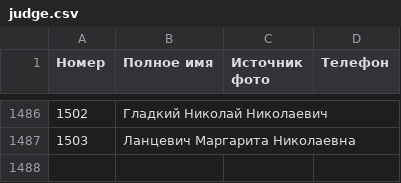
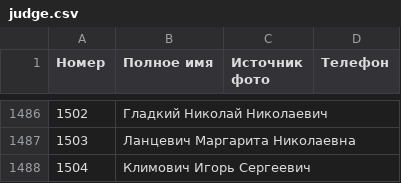
Before and after one commit to ZUBR-by/zubr-api, a CSV file: datasets/courts/judge.csv, drawn as a sheet; only a part is shown, gaps mark what is left out.

Commit message:
Климович Игорь Сергеевич

```diff
--- a/datasets/courts/judge.csv
+++ b/datasets/courts/judge.csv
@@ -1487 +1487,2 @@
 1503,Ланцевич Маргарита Николаевна,,
+1504,Климович Игорь Сергеевич,,
```
